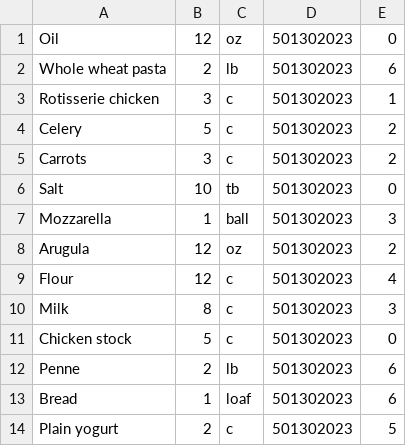
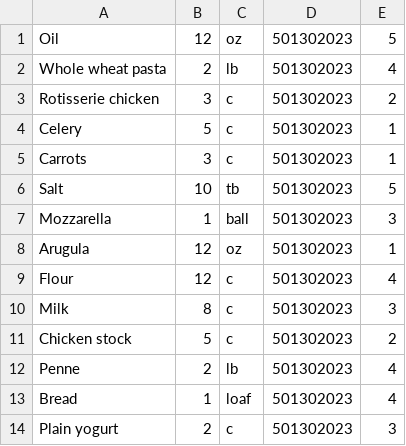
Before and after one commit to maddiequiroga/HCI_Project, a CSV file: src/main/java/edu/ou/cs/hci/Application/project/resources/data/ingredients.csv, drawn as a sheet.

Commit message:
Divided ingredients into food groups, populated data on the table in IngredientsPage.

```diff
--- a/src/main/java/edu/ou/cs/hci/Application/project/resources/data/ingredients.csv
+++ b/src/main/java/edu/ou/cs/hci/Application/project/resources/data/ingredients.csv
@@ -1,14 +1,14 @@
-Oil,12,oz,501302023,0
-Whole wheat pasta,2,lb,501302023,6
-Rotisserie chicken,3,c,501302023,1
-Celery,5,c,501302023,2
-Carrots,3,c,501302023,2
-Salt,10,tb,501302023,0
+Oil,12,oz,501302023,5
+Whole wheat pasta,2,lb,501302023,4
+Rotisserie chicken,3,c,501302023,2
+Celery,5,c,501302023,1
+Carrots,3,c,501302023,1
+Salt,10,tb,501302023,5
 Mozzarella,1,ball,501302023,3
-Arugula,12,oz,501302023,2
+Arugula,12,oz,501302023,1
 Flour,12,c,501302023,4
 Milk,8,c,501302023,3
-Chicken stock,5,c,501302023,0
-Penne,2,lb,501302023,6
-Bread,1,loaf,501302023,6
-Plain yogurt,2,c,501302023,5
+Chicken stock,5,c,501302023,2
+Penne,2,lb,501302023,4
+Bread,1,loaf,501302023,4
+Plain yogurt,2,c,501302023,3
```
Also changed, not shown: 3 other files.
